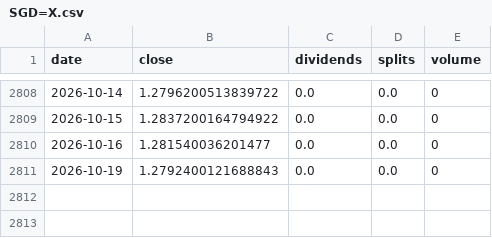
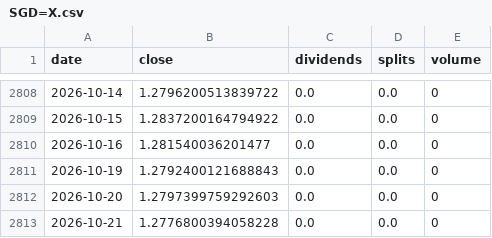
Before and after one commit to pintuwang/ETF, a CSV file: data/raw/SGD=X.csv, drawn as a sheet; only a part is shown, gaps mark what is left out.

```diff
--- a/data/raw/SGD=X.csv
+++ b/data/raw/SGD=X.csv
@@ -2811 +2811,3 @@ date,close,dividends,splits,volume
 2026-10-19,1.2792400121688843,0.0,0.0,0
+2026-10-20,1.2797399759292603,0.0,0.0,0
+2026-10-21,1.2776800394058228,0.0,0.0,0
```
Also changed, not shown: data/backfill_daily.csv, data/raw/EUS.SI.csv, 9 other files.
